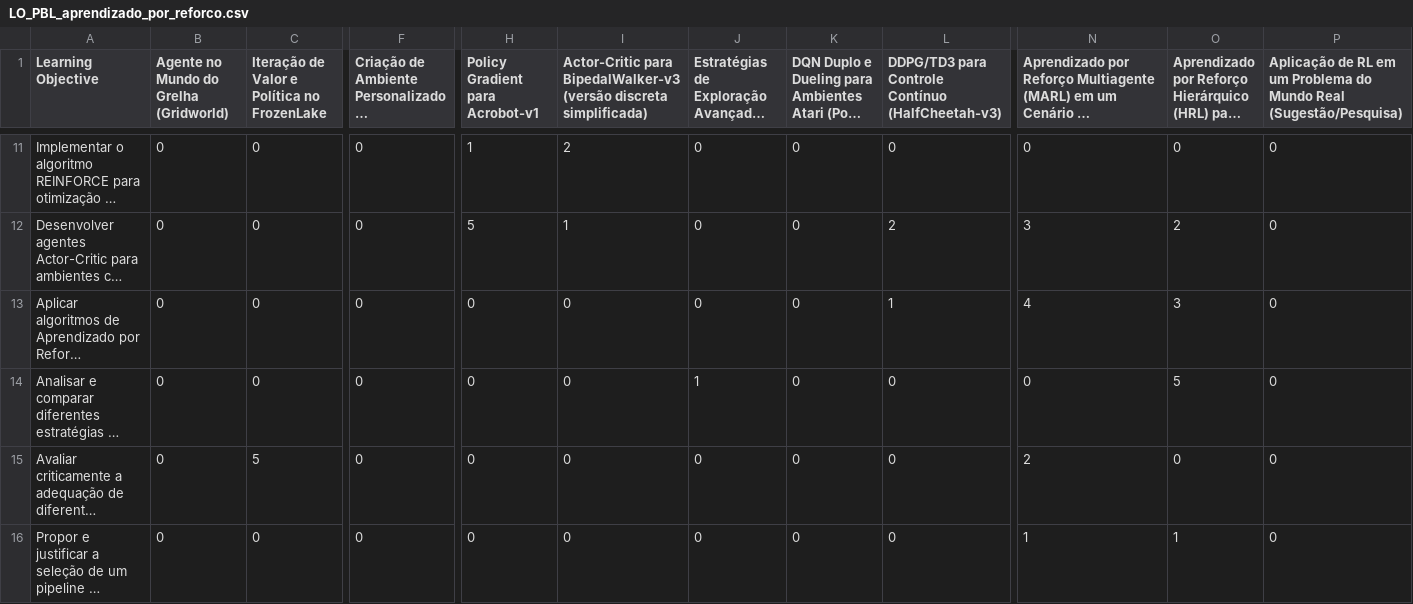
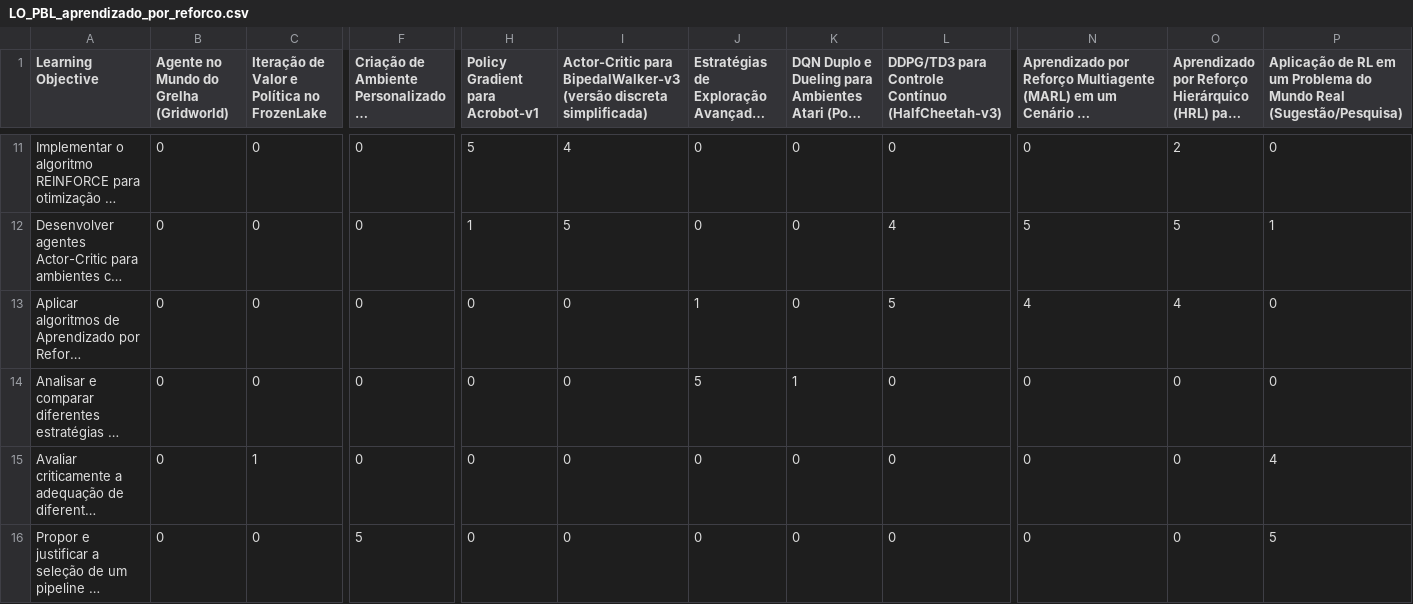
Before and after one commit to Derdevmaf/Projeto-IC-XPE-2026, a CSV file: data/processed/LO_PBL_aprendizado_por_reforco.csv, drawn as a sheet; only a part is shown, gaps mark what is left out; long unchanged cells end in …; the diff covers the shown part only; the diff names each change by its address in the sheet, - before the commit and + after, or states it on an @@ line.

```diff
--- a/data/processed/LO_PBL_aprendizado_por_reforco.csv
+++ b/data/processed/LO_PBL_aprendizado_por_reforco.csv
-H11 (Policy Gradient para Acrobot-v1): 1
+H11 (Policy Gradient para Acrobot-v1): 5
-I11: 2
+I11: 4
-O11: 0
+O11: 2
-H12 (Policy Gradient para Acrobot-v1): 5
+H12 (Policy Gradient para Acrobot-v1): 1
-I12: 1
+I12: 5
-L12: 2
+L12: 4
-N12: 3
+N12: 5
-O12: 2
+O12: 5
-P12: 0
+P12: 1
-J13: 0
+J13: 1
-L13: 1
+L13: 5
-O13: 3
+O13: 4
-J14: 1
+J14: 5
-K14: 0
+K14: 1
-O14: 5
+O14: 0
-C15: 5
+C15: 1
-N15: 2
+N15: 0
-P15: 0
+P15: 4
-F16: 0
+F16: 5
-N16: 1
+N16: 0
-O16: 1
+O16: 0
-P16: 0
+P16: 5
```
Also changed, not shown: 58 edited cells elsewhere in this file, 1 other file.
